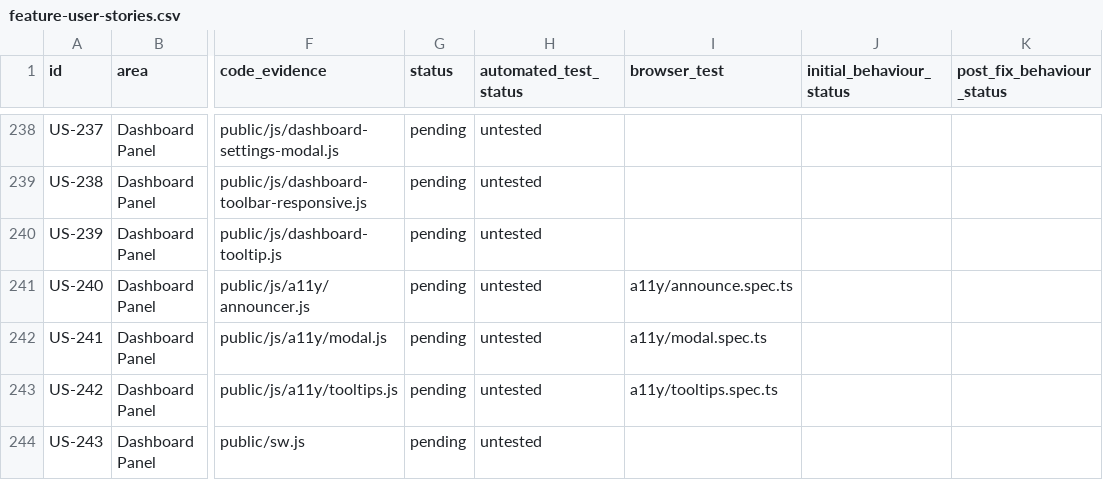
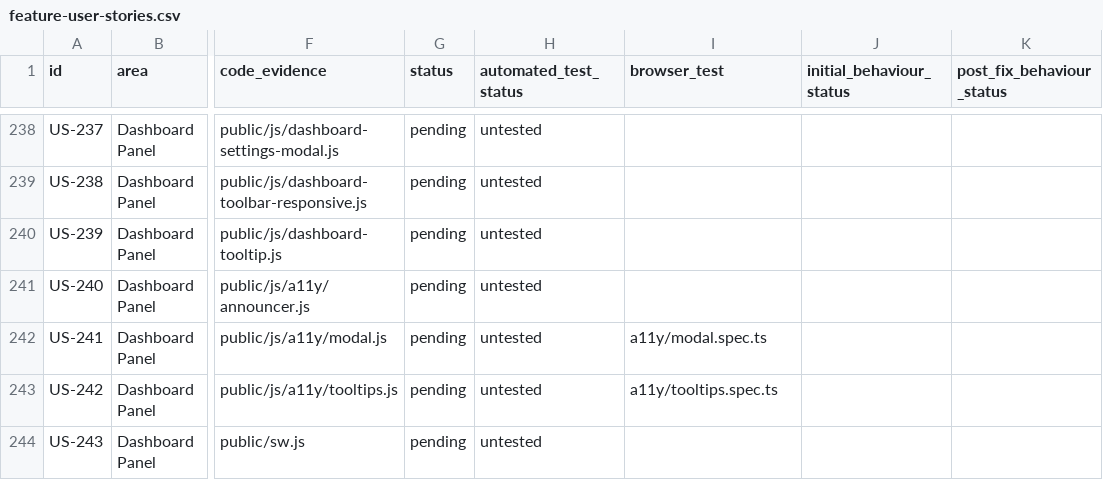
Before and after one commit to hasamba/DFIR-Companion, a CSV file: feature-user-stories.csv, drawn as a sheet; only a part is shown, gaps mark what is left out; the diff names each change by its address in the sheet, - before the commit and + after, or states it on an @@ line.

Commit message:
docs(stories): stop claiming US-240 is browser-covered
announce.spec.ts writes the status line itself, via page.evaluate. It
proves the #status -> aria-live bridge; it never triggers a job
completion, an import failure or a synthesis, which is what US-240
actually claims gets announced. Mapping the story to it read as "those
events are tested" when nothing exercises the wiring between them and
the announcer.

Reverted to NO USER STORY EXISTS with that reason recorded in the
banner, so the next person does not re-map it on the strength of the
file name.

US-241 and US-242 stay: the modal suite really does assert the Tab trap,
Escape-to-close and focus restoration, and the tooltip suite really does
assert an accessible name on every data-tip control.

184/350 stories have browser coverage.

```diff
--- a/feature-user-stories.csv
+++ b/feature-user-stories.csv
-I241 (browser_test): a11y/announce.spec.ts
+I241 (browser_test): (empty)
```
Also changed, not shown: 1 other file.
